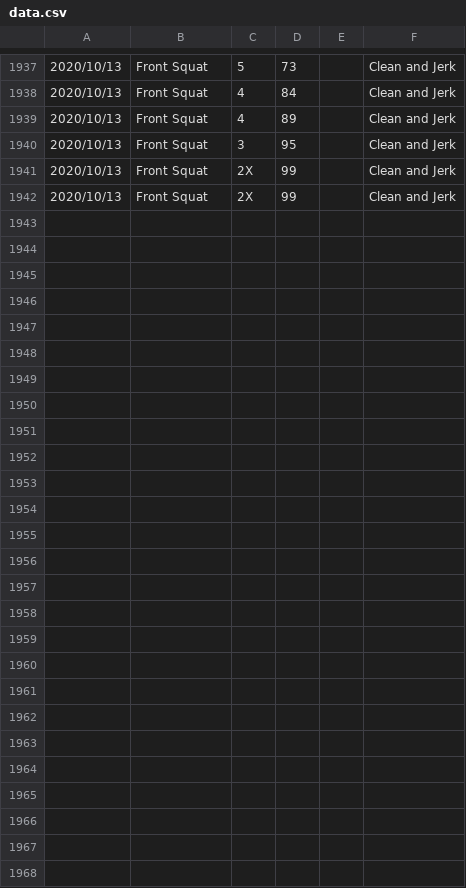
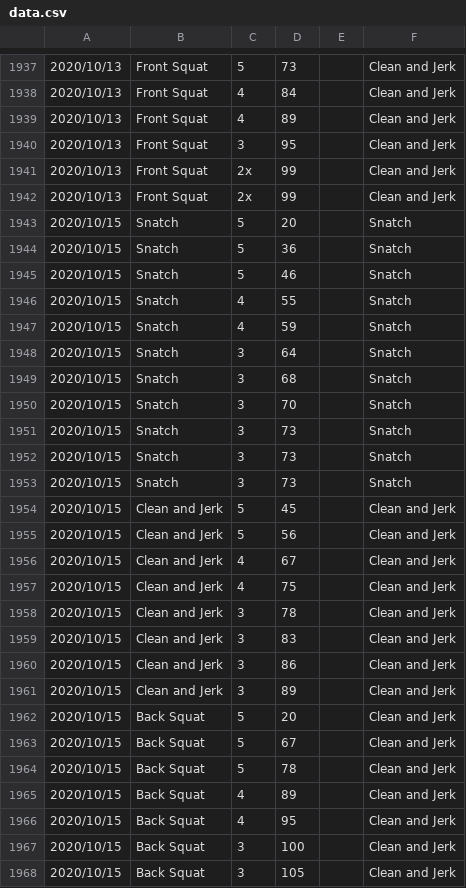
Before and after one commit to Thomas-Elder/python-lifting, a CSV file: data/data.csv, drawn as a sheet; only a part is shown, gaps mark what is left out; the diff covers the shown part only.

Commit message:
Update data

```diff
--- a/data/data.csv
+++ b/data/data.csv
@@ -1940,3 +1940,29 @@
 2020/10/13,Front Squat,3,95,,Clean and Jerk
-2020/10/13,Front Squat,2X,99,,Clean and Jerk
-2020/10/13,Front Squat,2X,99,,Clean and Jerk
+2020/10/13,Front Squat,2x,99,,Clean and Jerk
+2020/10/13,Front Squat,2x,99,,Clean and Jerk
+2020/10/15,Snatch,5,20,,Snatch
+2020/10/15,Snatch,5,36,,Snatch
+2020/10/15,Snatch,5,46,,Snatch
+2020/10/15,Snatch,4,55,,Snatch
+2020/10/15,Snatch,4,59,,Snatch
+2020/10/15,Snatch,3,64,,Snatch
+2020/10/15,Snatch,3,68,,Snatch
+2020/10/15,Snatch,3,70,,Snatch
+2020/10/15,Snatch,3,73,,Snatch
+2020/10/15,Snatch,3,73,,Snatch
+2020/10/15,Snatch,3,73,,Snatch
+2020/10/15,Clean and Jerk,5,45,,Clean and Jerk
+2020/10/15,Clean and Jerk,5,56,,Clean and Jerk
+2020/10/15,Clean and Jerk,4,67,,Clean and Jerk
+2020/10/15,Clean and Jerk,4,75,,Clean and Jerk
+2020/10/15,Clean and Jerk,3,78,,Clean and Jerk
+2020/10/15,Clean and Jerk,3,83,,Clean and Jerk
+2020/10/15,Clean and Jerk,3,86,,Clean and Jerk
+2020/10/15,Clean and Jerk,3,89,,Clean and Jerk
+2020/10/15,Back Squat,5,20,,Clean and Jerk
+2020/10/15,Back Squat,5,67,,Clean and Jerk
+2020/10/15,Back Squat,5,78,,Clean and Jerk
+2020/10/15,Back Squat,4,89,,Clean and Jerk
+2020/10/15,Back Squat,4,95,,Clean and Jerk
+2020/10/15,Back Squat,3,100,,Clean and Jerk
+2020/10/15,Back Squat,3,105,,Clean and Jerk
```
Also changed, not shown: 2 edited cells elsewhere in this file.
